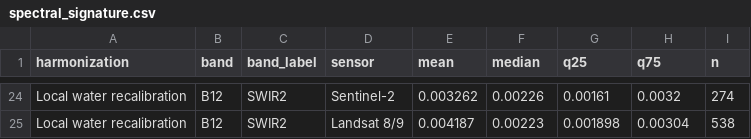
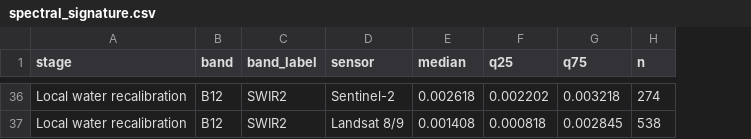
Before and after one commit to Andre031222/harmonized-titicaca-transparency, a CSV file: results/tidy/spectral_signature.csv, drawn as a sheet; only a part is shown, gaps mark what is left out; removed rows and columns are numbered as before the commit, all else as after; the diff covers the shown part only; the diff names each change by its address in the sheet, - before the commit and + after, or states it on an @@ line.

```diff
--- a/results/tidy/spectral_signature.csv
+++ b/results/tidy/spectral_signature.csv
-column E (mean), rows 24-25: 0.003262 | 0.004187
-A1: harmonization
+A1: stage
-E36 (median): 0.00226
+E36 (median): 0.002618
-F36 (q25): 0.00161
+F36 (q25): 0.002202
-G36 (q75): 0.0032
+G36 (q75): 0.003218
-E37 (median): 0.00223
+E37 (median): 0.001408
-F37 (q25): 0.001898
+F37 (q25): 0.000818
-G37 (q75): 0.00304
+G37 (q75): 0.002845
```
Also changed, not shown: 12 added rows and 63 edited cells elsewhere in this file, results/tidy/interval_width_by_secchi.csv, results/tidy/lisa_stations.csv, 43 other files.
